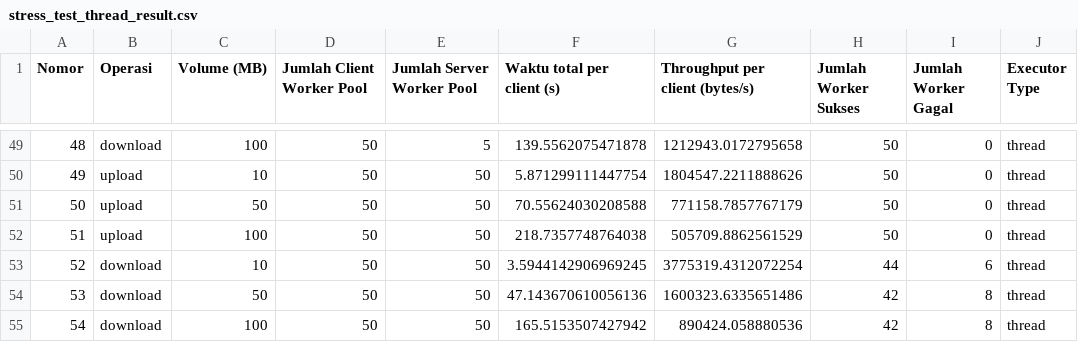
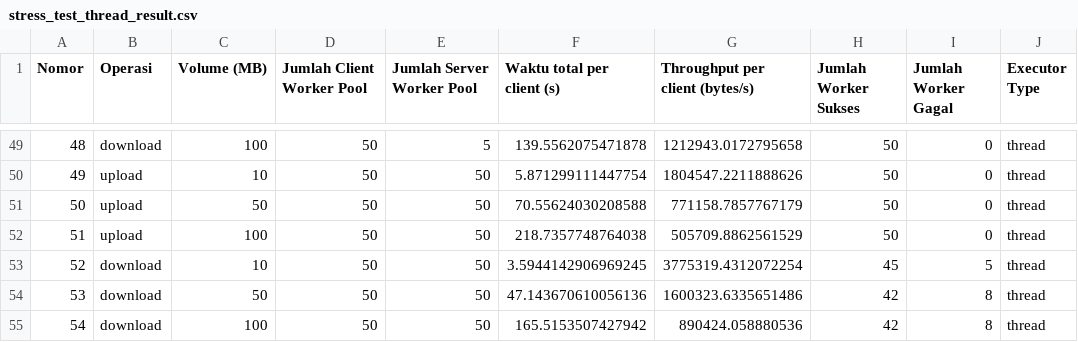
Before and after one commit to eligeraldine/etsprogjar, a CSV file: stress_test_thread_result.csv, drawn as a sheet; only a part is shown, gaps mark what is left out.

Commit message:
Update stress_test_thread_result.csv

```diff
--- a/stress_test_thread_result.csv
+++ b/stress_test_thread_result.csv
@@ -52,3 +52,3 @@ Nomor,Operasi,Volume (MB),Jumlah Client Worker Pool,Jumlah Server Worker Pool,Wa
 51,upload,100,50,50,218.7357748764038,505709.8862561529,50,0,thread
-52,download,10,50,50,3.5944142906969245,3775319.4312072254,44,6,thread
+52,download,10,50,50,3.5944142906969245,3775319.4312072254,45,5,thread
 53,download,50,50,50,47.143670610056136,1600323.6335651486,42,8,thread
```
